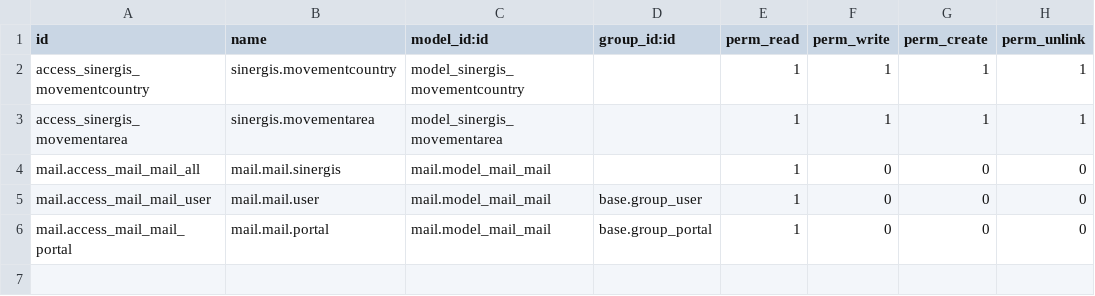
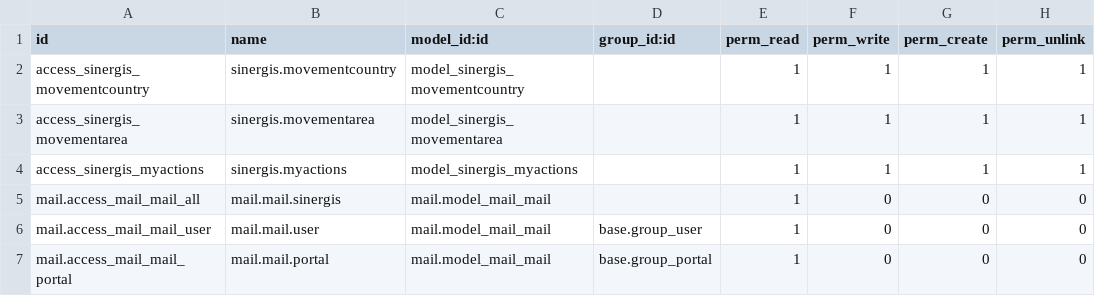
Before and after one commit to SINERGIS971/SINERGIS-INFORMATIQUE, a CSV file: sinergis/security/ir.model.access.csv, drawn as a sheet; the diff names each change by its address in the sheet, - before the commit and + after, or states it on an @@ line.

```diff
--- a/sinergis/security/ir.model.access.csv
+++ b/sinergis/security/ir.model.access.csv
+row 4: access_sinergis_myactions | sinergis.myactions | model_sinergis_myactions |  | 1 | 1 | 1 | 1
```
Also changed, not shown: 3 other files.
